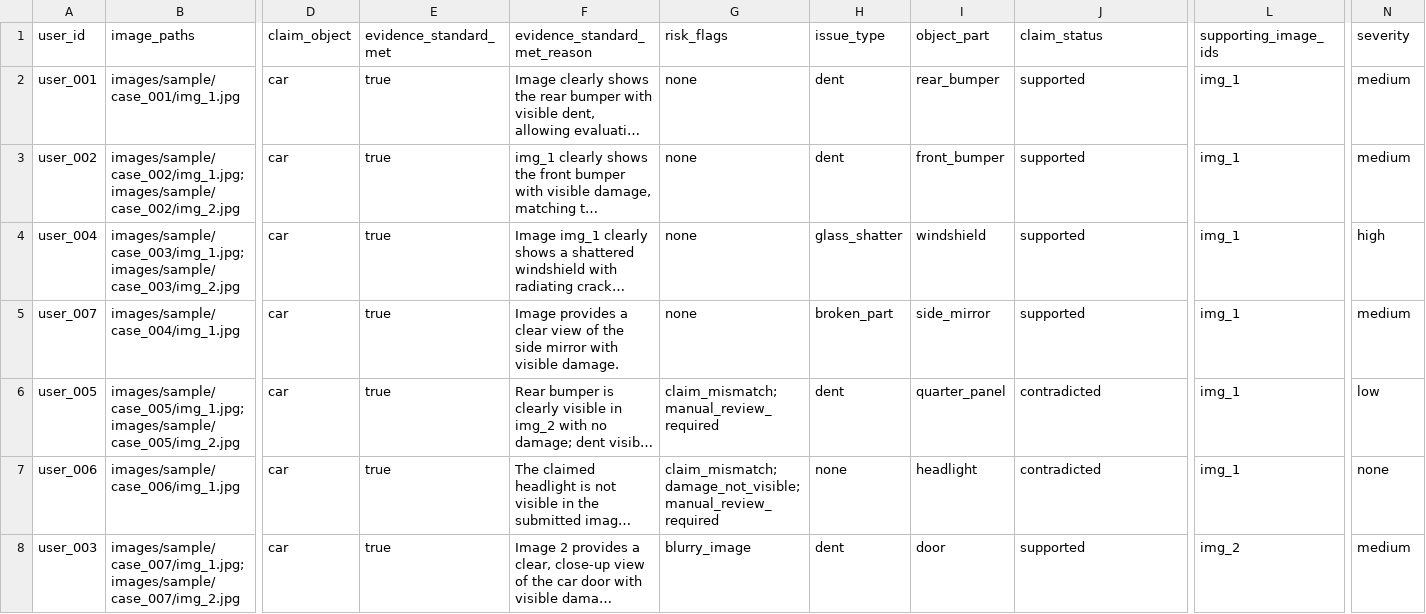
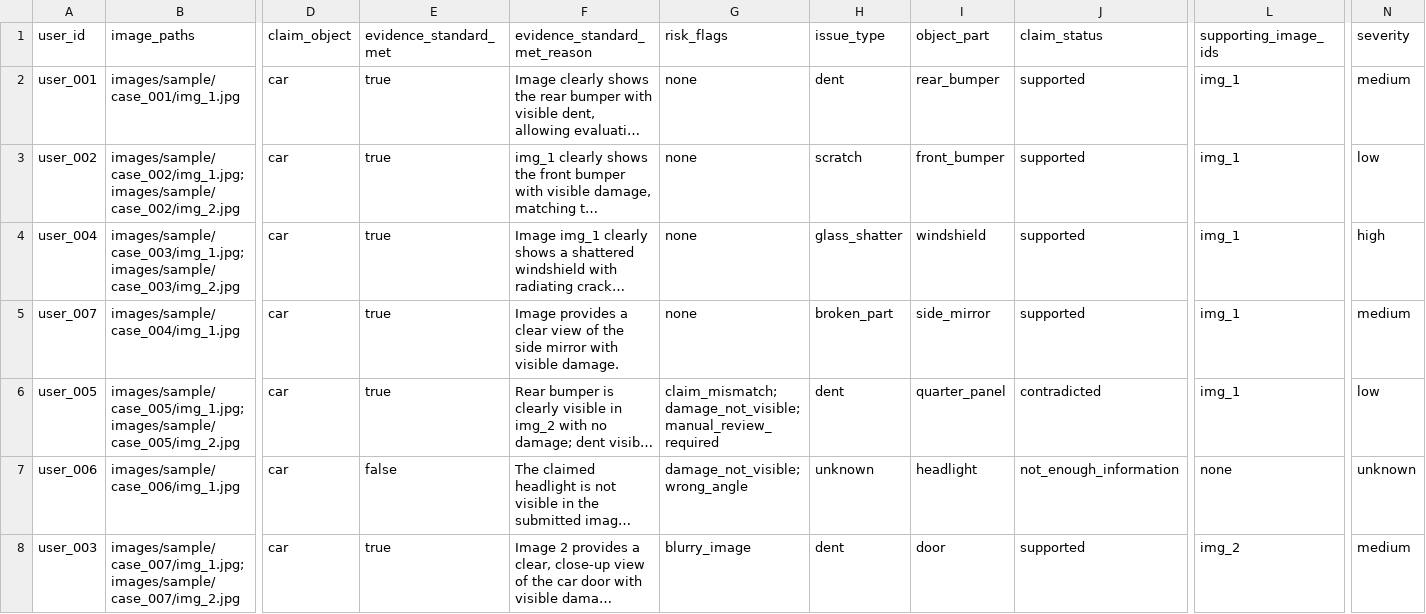
Before and after one commit to Sathvikar01/hackerrank-orchestrate-june26, a CSV file: analysis/replay_v2_all_on.csv, drawn as a sheet; only a part is shown, gaps mark what is left out; long unchanged cells end in …; the diff covers the shown part only; the diff names each change by its address in the sheet, - before the commit and + after, or states it on an @@ line.

```diff
--- a/analysis/replay_v2_all_on.csv
+++ b/analysis/replay_v2_all_on.csv
-H3 (issue_type): dent
+H3 (issue_type): scratch
-N3 (severity): medium
+N3 (severity): low
-G6 (risk_flags): claim_mismatch;manual_review_required
+G6 (risk_flags): claim_mismatch;damage_not_visible;manual_review_required
-E7 (evidence_standard_met): true
+E7 (evidence_standard_met): false
-G7 (risk_flags): claim_mismatch;damage_not_visible;manual_review_required
+G7 (risk_flags): damage_not_visible;wrong_angle
-H7 (issue_type): none
+H7 (issue_type): unknown
-J7 (claim_status): contradicted
+J7 (claim_status): not_enough_information
-L7 (supporting_image_ids): img_1
+L7 (supporting_image_ids): none
-N7 (severity): none
+N7 (severity): unknown
```
Also changed, not shown: 12 edited cells elsewhere in this file, output.csv, 20 other files.
